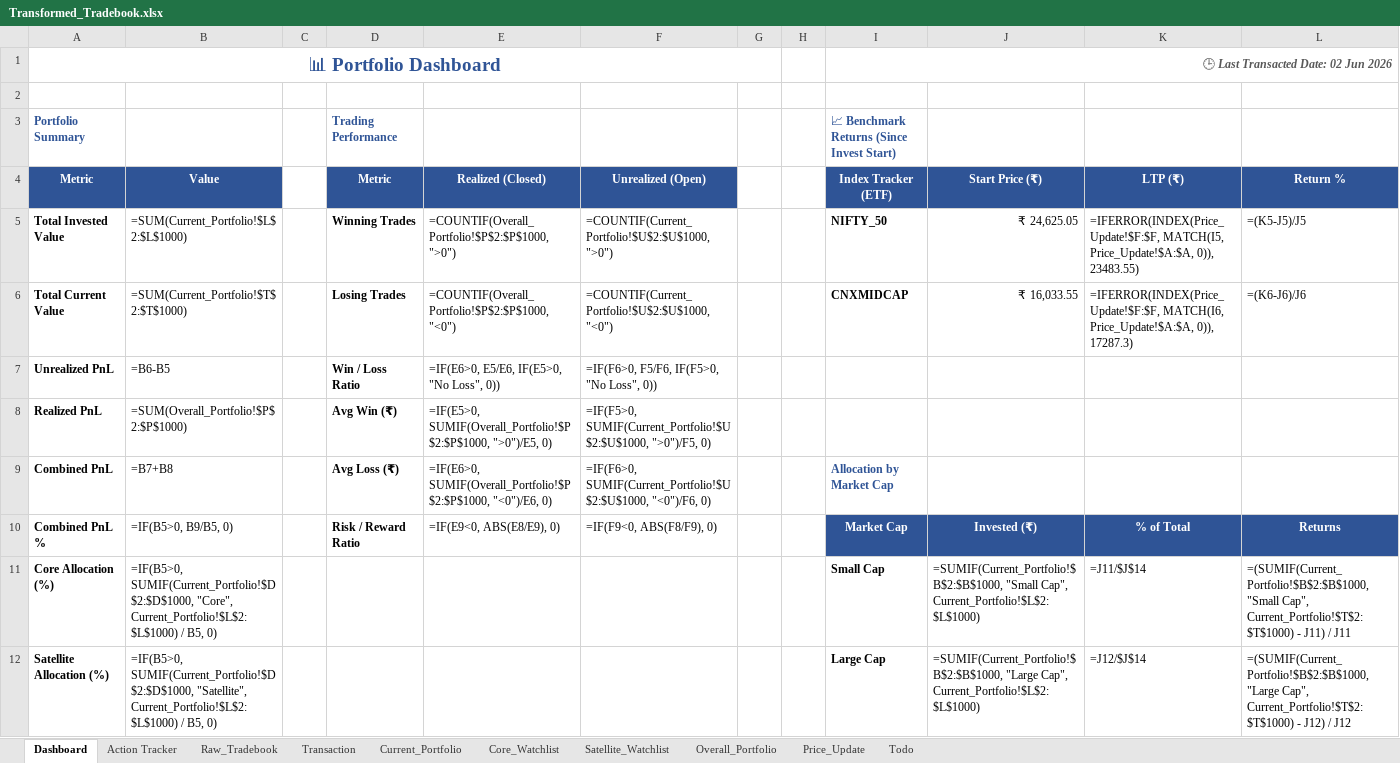
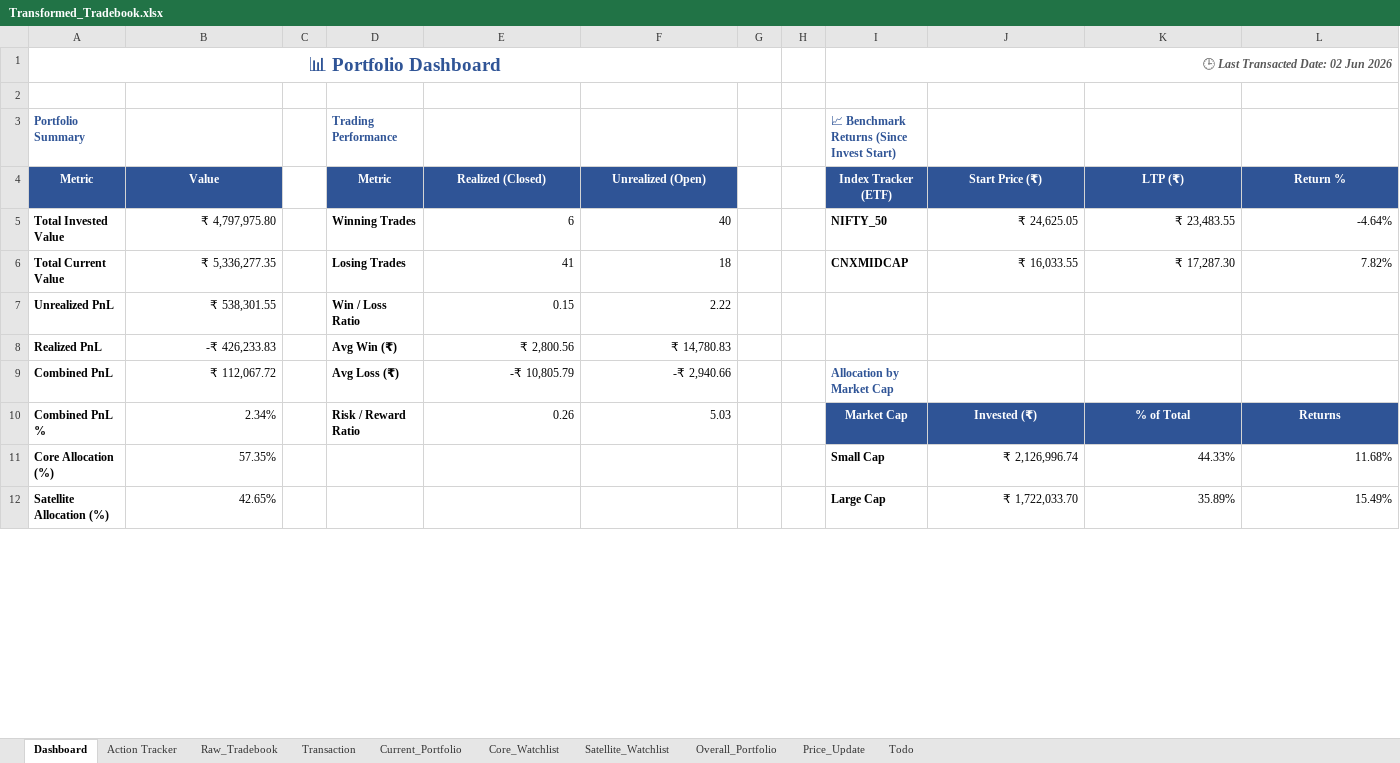
Before and after one commit to murali-1975/stockjournal, an Excel workbook: Transformed_Tradebook.xlsx, sheet Dashboard, drawn as a sheet; only a part is shown; values as stored, in another font and other column widths than the file's, no borders; formulas without a stored value are shown as written; conditional formats not drawn; the diff covers the shown part only; the diff names each change by its address in the sheet, - before the commit and + after, or states it on an @@ line.

```diff
--- a/Transformed_Tradebook.xlsx (sheet Dashboard)
+++ b/Transformed_Tradebook.xlsx (sheet Dashboard)
-B5 (Value): =SUM(Current_Portfolio!$L$2:$L$1000)
+B5 (Value): ₹ 4,797,975.80
-E5 (Realized (Closed)): =COUNTIF(Overall_Portfolio!$P$2:$P$1000, ">0")
+E5 (Realized (Closed)): 6
-F5 (Unrealized (Open)): =COUNTIF(Current_Portfolio!$U$2:$U$1000, ">0")
+F5 (Unrealized (Open)): 40
-K5 (LTP (₹)): =IFERROR(INDEX(Price_Update!$F:$F, MATCH(I5, Price_Update!$A:$A, 0)), 23483.55)
+K5 (LTP (₹)): ₹ 23,483.55
-L5 (Return %): =(K5-J5)/J5
+L5 (Return %): -4.64%
-B6 (Value): =SUM(Current_Portfolio!$T$2:$T$1000)
+B6 (Value): ₹ 5,336,277.35
-E6 (Realized (Closed)): =COUNTIF(Overall_Portfolio!$P$2:$P$1000, "<0")
+E6 (Realized (Closed)): 41
-F6 (Unrealized (Open)): =COUNTIF(Current_Portfolio!$U$2:$U$1000, "<0")
+F6 (Unrealized (Open)): 18
-K6 (LTP (₹)): =IFERROR(INDEX(Price_Update!$F:$F, MATCH(I6, Price_Update!$A:$A, 0)), 17287.3)
+K6 (LTP (₹)): ₹ 17,287.30
-L6 (Return %): =(K6-J6)/J6
+L6 (Return %): 7.82%
-B7 (Value): =B6-B5
+B7 (Value): ₹ 538,301.55
-E7 (Realized (Closed)): =IF(E6>0, E5/E6, IF(E5>0, "No Loss", 0))
+E7 (Realized (Closed)): 0.15
-F7 (Unrealized (Open)): =IF(F6>0, F5/F6, IF(F5>0, "No Loss", 0))
+F7 (Unrealized (Open)): 2.22
-B8 (Value): =SUM(Overall_Portfolio!$P$2:$P$1000)
+B8 (Value): -₹ 426,233.83
-E8 (Realized (Closed)): =IF(E5>0, SUMIF(Overall_Portfolio!$P$2:$P$1000, ">0")/E5, 0)
+E8 (Realized (Closed)): ₹ 2,800.56
-F8 (Unrealized (Open)): =IF(F5>0, SUMIF(Current_Portfolio!$U$2:$U$1000, ">0")/F5, 0)
+F8 (Unrealized (Open)): ₹ 14,780.83
-B9 (Value): =B7+B8
+B9 (Value): ₹ 112,067.72
-E9 (Realized (Closed)): =IF(E6>0, SUMIF(Overall_Portfolio!$P$2:$P$1000, "<0")/E6, 0)
+E9 (Realized (Closed)): -₹ 10,805.79
-F9 (Unrealized (Open)): =IF(F6>0, SUMIF(Current_Portfolio!$U$2:$U$1000, "<0")/F6, 0)
+F9 (Unrealized (Open)): -₹ 2,940.66
-B10 (Value): =IF(B5>0, B9/B5, 0)
+B10 (Value): 2.34%
-E10 (Realized (Closed)): =IF(E9<0, ABS(E8/E9), 0)
+E10 (Realized (Closed)): 0.26
-F10 (Unrealized (Open)): =IF(F9<0, ABS(F8/F9), 0)
+F10 (Unrealized (Open)): 5.03
-B11 (Value): =IF(B5>0, SUMIF(Current_Portfolio!$D$2:$D$1000, "Core", Current_Portfolio!$L$2:$L$1000) / B5, 0)
+B11 (Value): 57.35%
-J11 (Start Price (₹)): =SUMIF(Current_Portfolio!$B$2:$B$1000, "Small Cap", Current_Portfolio!$L$2:$L$1000)
+J11 (Start Price (₹)): ₹ 2,126,996.74
-K11 (LTP (₹)): =J11/$J$14
+K11 (LTP (₹)): 44.33%
-L11 (Return %): =(SUMIF(Current_Portfolio!$B$2:$B$1000, "Small Cap", Current_Portfolio!$T$2:$T$1000) - J11) / J11
+L11 (Return %): 11.68%
-B12 (Value): =IF(B5>0, SUMIF(Current_Portfolio!$D$2:$D$1000, "Satellite", Current_Portfolio!$L$2:$L$1000) / B5, 0)
+B12 (Value): 42.65%
-J12 (Start Price (₹)): =SUMIF(Current_Portfolio!$B$2:$B$1000, "Large Cap", Current_Portfolio!$L$2:$L$1000)
+J12 (Start Price (₹)): ₹ 1,722,033.70
-K12 (LTP (₹)): =J12/$J$14
+K12 (LTP (₹)): 35.89%
-L12 (Return %): =(SUMIF(Current_Portfolio!$B$2:$B$1000, "Large Cap", Current_Portfolio!$T$2:$T$1000) - J12) / J12
+L12 (Return %): 15.49%
```
Also changed, not shown: 32 added rows, 41 removed rows and 89 edited cells elsewhere in this sheet, sheet Overall_Portfolio, sheet Satellite_Watchlist, sheet Current_Portfolio, sheet Core_Watchlist, sheet Price_Update, 1 other file.
